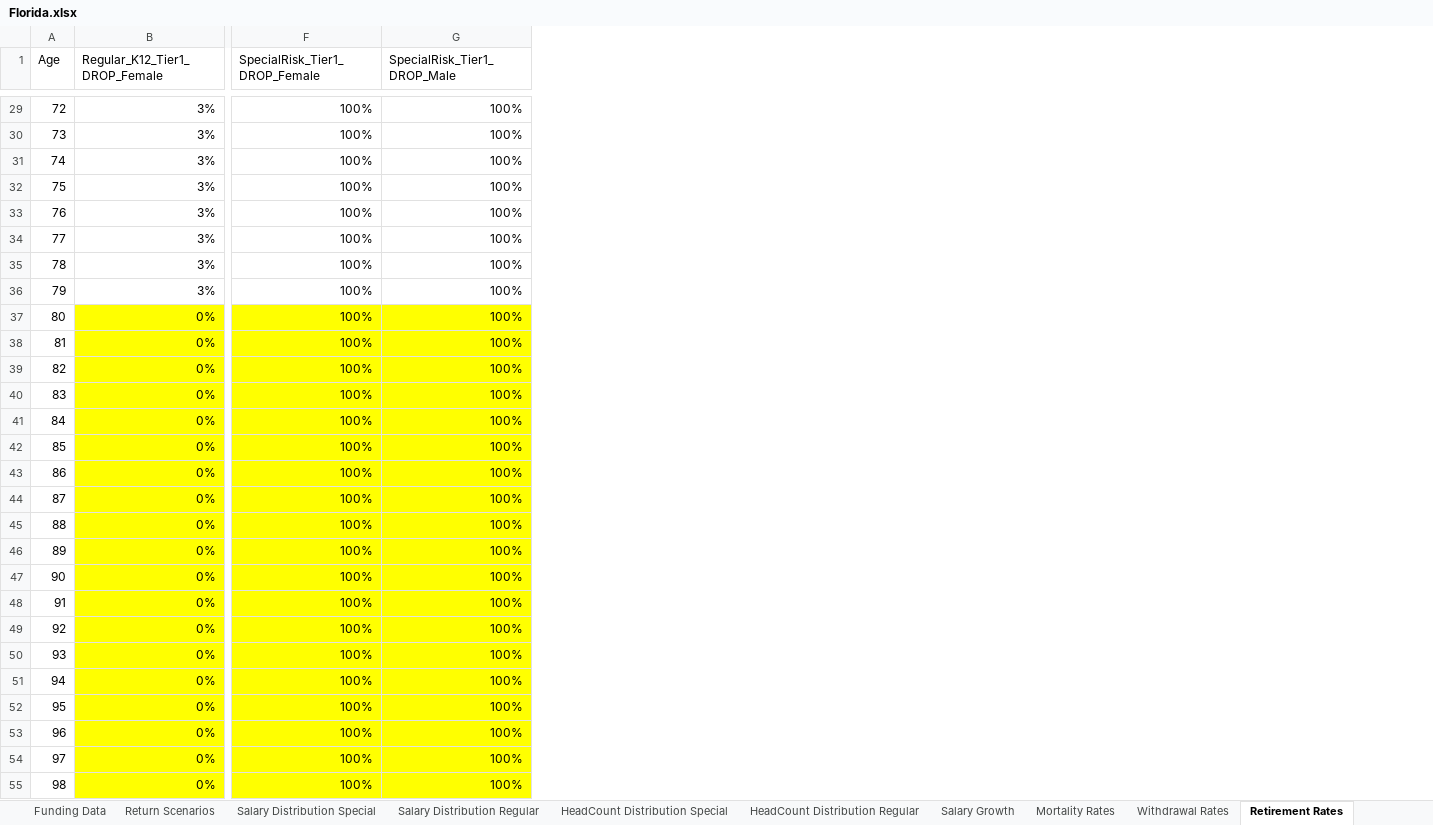
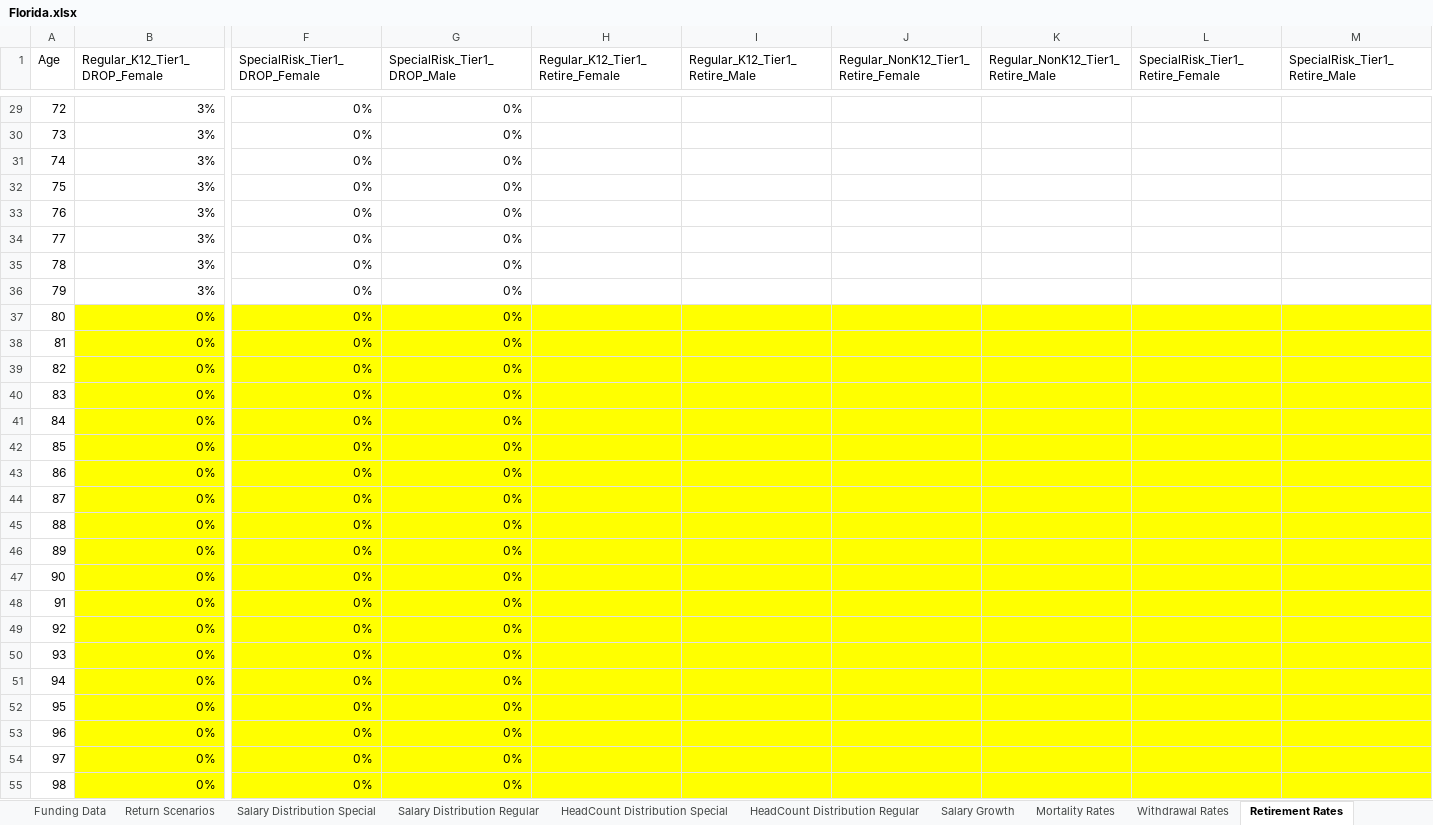
Before and after one commit to truongbui88/Florida-FRS, an Excel workbook: Florida.xlsx, sheet Retirement Rates, drawn as a sheet; only a part is shown, gaps mark what is left out; values as stored, in another font and other column widths than the file's, no borders; the diff covers the shown part only; the diff names each change by its address in the sheet, - before the commit and + after, or states it on an @@ line.

```diff
--- a/Florida.xlsx (sheet Retirement Rates)
+++ b/Florida.xlsx (sheet Retirement Rates)
+column H (Regular_K12_Tier1_Retire_Female), empty
+column I (Regular_K12_Tier1_Retire_Male), empty
+column J, row 1: Regular_NonK12_Tier1_Retire_Female
+column K (Regular_NonK12_Tier1_Retire_Male), empty
+column L (SpecialRisk_Tier1_Retire_Female), empty
+column M (SpecialRisk_Tier1_Retire_Male), empty
-F29:F55 (SpecialRisk_Tier1_DROP_Female): 100%
+F29:F55 (SpecialRisk_Tier1_DROP_Female): 0%
-G29:G55 (SpecialRisk_Tier1_DROP_Male): 100%
+G29:G55 (SpecialRisk_Tier1_DROP_Male): 0%
```
Also changed, not shown: 100 edited cells elsewhere in this sheet, 6 other files.
